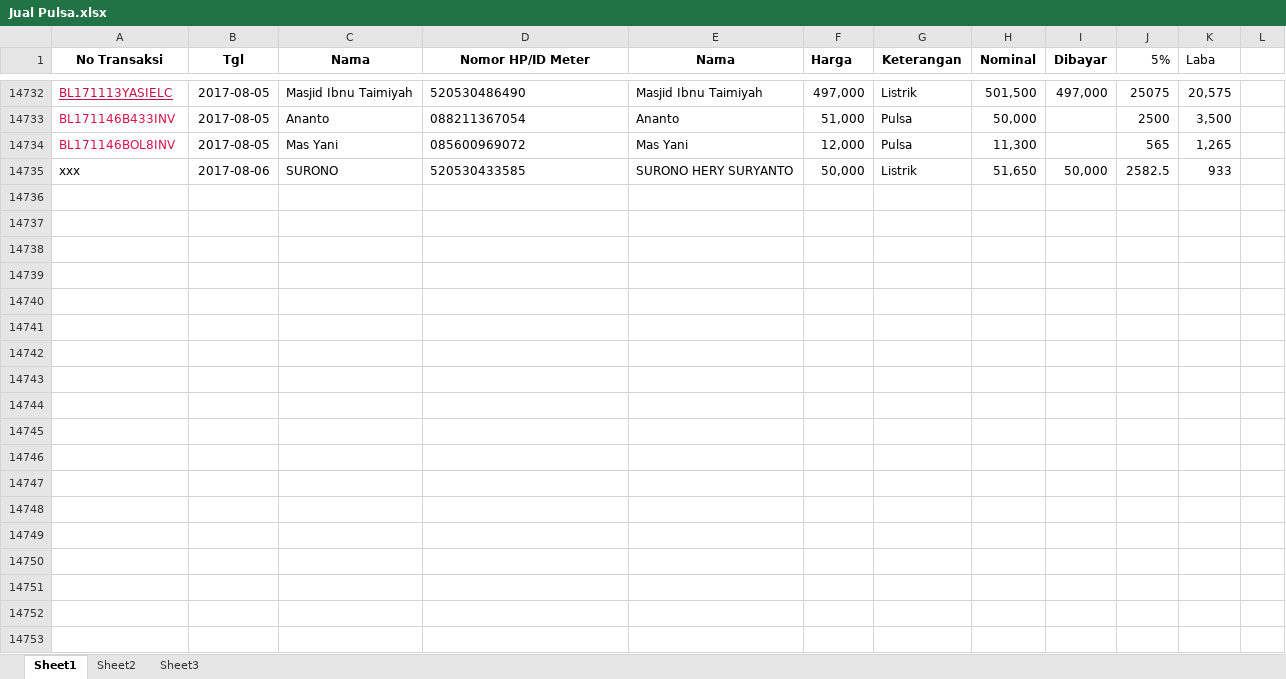
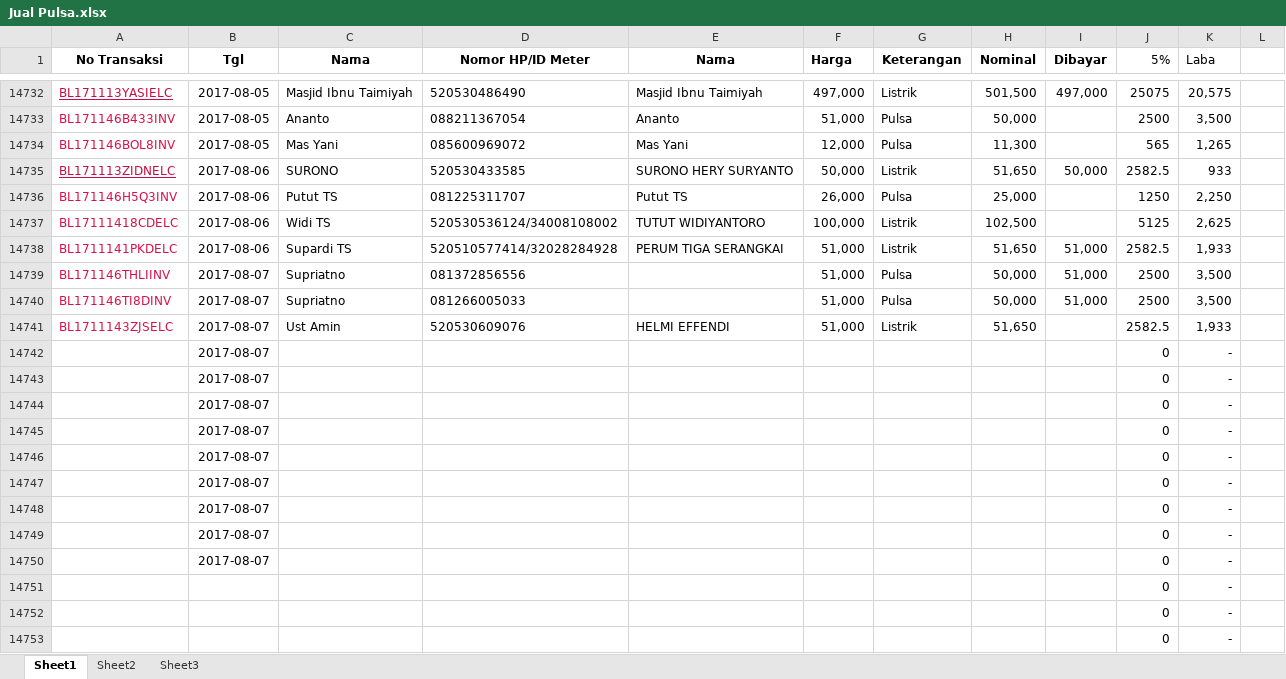
Before and after one commit to bagusprasojo/mds, an Excel workbook: Jual Pulsa.xlsx, sheet Sheet1, drawn as a sheet; only a part is shown, gaps mark what is left out; values as stored, in another font and other column widths than the file's, no borders; the diff covers the shown part only; the diff names each change by its address in the sheet, - before the commit and + after, or states it on an @@ line.

```diff
--- a/Jual Pulsa.xlsx (sheet Sheet1)
+++ b/Jual Pulsa.xlsx (sheet Sheet1)
-A14735 (No Transaksi): xxx
+A14735 (No Transaksi): BL171113ZIDNELC
@@ A14735 underline: off → on, text colour: black → #C30F42 @@
+row 14736: BL171146H5Q3INV | 2017-08-06 | Putut TS | 081225311707 | Putut TS | 26,000 | Pulsa | 25,000 |  | 1250 | 2,250
+row 14737: BL17111418CDELC | 2017-08-06 | Widi TS | 520530536124/34008108002 | TUTUT WIDIYANTORO | 100,000 | Listrik | 102,500 |  | 5125 | 2,625
+row 14738: BL1711141PKDELC | 2017-08-06 | Supardi TS | 520510577414/32028284928 | PERUM TIGA SERANGKAI | 51,000 | Listrik | 51,650 | 51,000 | 2582.5 | 1,933
+row 14739: BL171146THLIINV | 2017-08-07 | Supriatno | 081372856556 |  | 51,000 | Pulsa | 50,000 | 51,000 | 2500 | 3,500
+row 14740: BL171146TI8DINV | 2017-08-07 | Supriatno | 081266005033 |  | 51,000 | Pulsa | 50,000 | 51,000 | 2500 | 3,500
+row 14741: BL1711143ZJSELC | 2017-08-07 | Ust Amin | 520530609076 | HELMI EFFENDI | 51,000 | Listrik | 51,650 |  | 2582.5 | 1,933
+row 14742:  | 2017-08-07 |  |  |  |  |  |  |  | 0 | -
+row 14743:  | 2017-08-07 |  |  |  |  |  |  |  | 0 | -
+row 14744:  | 2017-08-07 |  |  |  |  |  |  |  | 0 | -
+row 14745:  | 2017-08-07 |  |  |  |  |  |  |  | 0 | -
+row 14746:  | 2017-08-07 |  |  |  |  |  |  |  | 0 | -
+row 14747:  | 2017-08-07 |  |  |  |  |  |  |  | 0 | -
+row 14748:  | 2017-08-07 |  |  |  |  |  |  |  | 0 | -
+row 14749:  | 2017-08-07 |  |  |  |  |  |  |  | 0 | -
+row 14750:  | 2017-08-07 |  |  |  |  |  |  |  | 0 | -
+row 14751:  |  |  |  |  |  |  |  |  | 0 | -
+row 14752:  |  |  |  |  |  |  |  |  | 0 | -
+row 14753:  |  |  |  |  |  |  |  |  | 0 | -
```
Also changed, not shown: 35 added rows, 13 removed rows and 1 edited cell elsewhere in this sheet.
